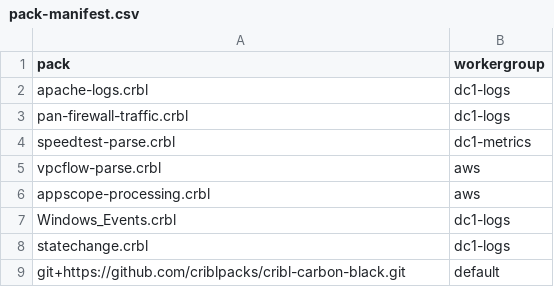
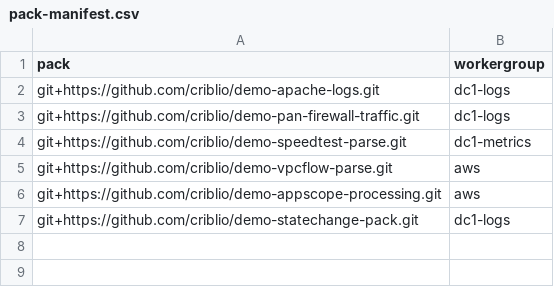
Before and after one commit to criblio/cribl-demo, a CSV file: deploy-job/pack-manifest.csv, drawn as a sheet.

Commit message:
checking in pack changes

```diff
--- a/deploy-job/pack-manifest.csv
+++ b/deploy-job/pack-manifest.csv
@@ -1,9 +1,7 @@
 pack,workergroup
-apache-logs.crbl,dc1-logs
-pan-firewall-traffic.crbl,dc1-logs
-speedtest-parse.crbl,dc1-metrics
-vpcflow-parse.crbl,aws
-appscope-processing.crbl,aws
-Windows_Events.crbl,dc1-logs
-statechange.crbl,dc1-logs
-git+https://github.com/criblpacks/cribl-carbon-black.git,default
+git+https://github.com/criblio/demo-apache-logs.git,dc1-logs
+git+https://github.com/criblio/demo-pan-firewall-traffic.git,dc1-logs
+git+https://github.com/criblio/demo-speedtest-parse.git,dc1-metrics
+git+https://github.com/criblio/demo-vpcflow-parse.git,aws
+git+https://github.com/criblio/demo-appscope-processing.git,aws
+git+https://github.com/criblio/demo-statechange-pack.git,dc1-logs
```
Also changed, not shown: 2 other files.
